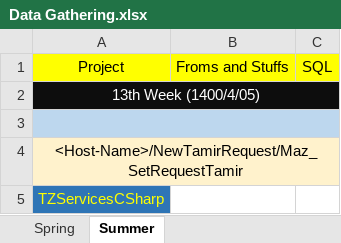
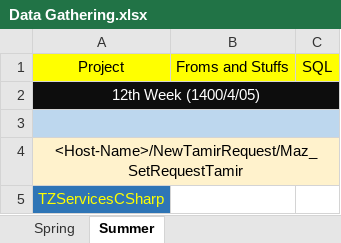
Before and after one commit to omiddadvar/SQL-SP, an Excel workbook: Data/Data Gathering.xlsx, sheet Summer, drawn as a sheet; values as stored, in another font and other column widths than the file's, no borders; the diff names each change by its address in the sheet, - before the commit and + after, or states it on an @@ line.

```diff
--- a/Data/Data Gathering.xlsx (sheet Summer)
+++ b/Data/Data Gathering.xlsx (sheet Summer)
-A2: 13th Week (1400/4/05)
+A2: 12th Week (1400/4/05)
```
Also changed, not shown: sheet Spring, 1 other file.
